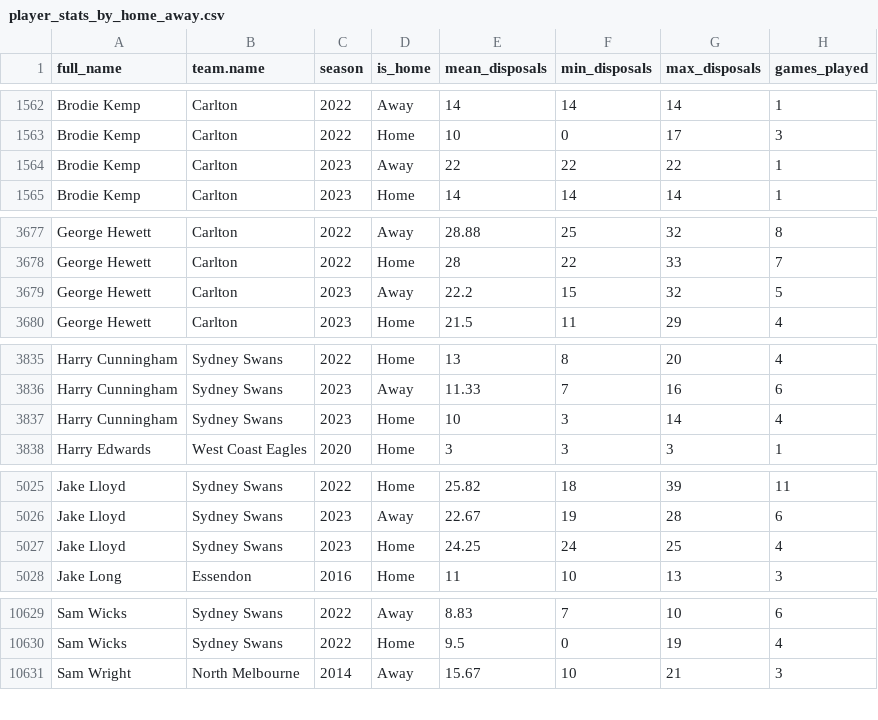
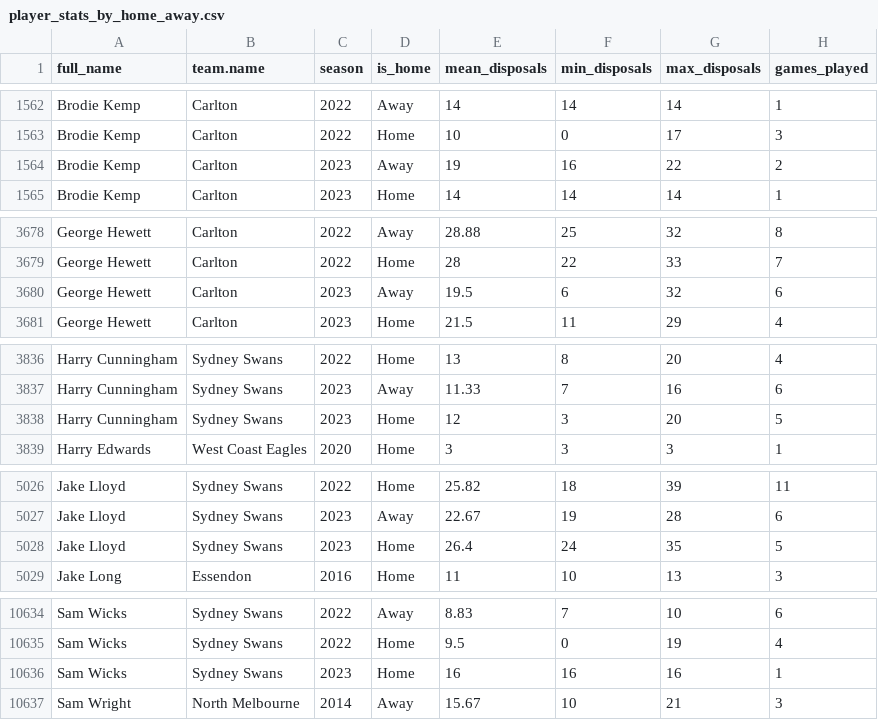
Before and after one commit to albtree/afl_disposals_by_week, a CSV file: player_stats_by_home_away.csv, drawn as a sheet; only a part is shown, gaps mark what is left out; the diff covers the shown part only.

```diff
--- a/player_stats_by_home_away.csv
+++ b/player_stats_by_home_away.csv
@@ -1563,3 +1563,3 @@
 "Brodie Kemp","Carlton",2022,"Home",10,0,17,3
-"Brodie Kemp","Carlton",2023,"Away",22,22,22,1
+"Brodie Kemp","Carlton",2023,"Away",19,16,22,2
 "Brodie Kemp","Carlton",2023,"Home",14,14,14,1
@@ -3678,3 +3679,3 @@
 "George Hewett","Carlton",2022,"Home",28,22,33,7
-"George Hewett","Carlton",2023,"Away",22.2,15,32,5
+"George Hewett","Carlton",2023,"Away",19.5,6,32,6
 "George Hewett","Carlton",2023,"Home",21.5,11,29,4
@@ -3836,3 +3837,3 @@
 "Harry Cunningham","Sydney Swans",2023,"Away",11.33,7,16,6
-"Harry Cunningham","Sydney Swans",2023,"Home",10,3,14,4
+"Harry Cunningham","Sydney Swans",2023,"Home",12,3,20,5
 "Harry Edwards","West Coast Eagles",2020,"Home",3,3,3,1
@@ -5026,3 +5027,3 @@
 "Jake Lloyd","Sydney Swans",2023,"Away",22.67,19,28,6
-"Jake Lloyd","Sydney Swans",2023,"Home",24.25,24,25,4
+"Jake Lloyd","Sydney Swans",2023,"Home",26.4,24,35,5
 "Jake Long","Essendon",2016,"Home",11,10,13,3
@@ -10630,2 +10635,3 @@
 "Sam Wicks","Sydney Swans",2022,"Home",9.5,0,19,4
+"Sam Wicks","Sydney Swans",2023,"Home",16,16,16,1
 "Sam Wright","North Melbourne",2014,"Away",15.67,10,21,3
```
Also changed, not shown: 5 added rows and 81 edited cells elsewhere in this file, player_disp_tog.csv, player_stats_2023.csv, 1 other file.
